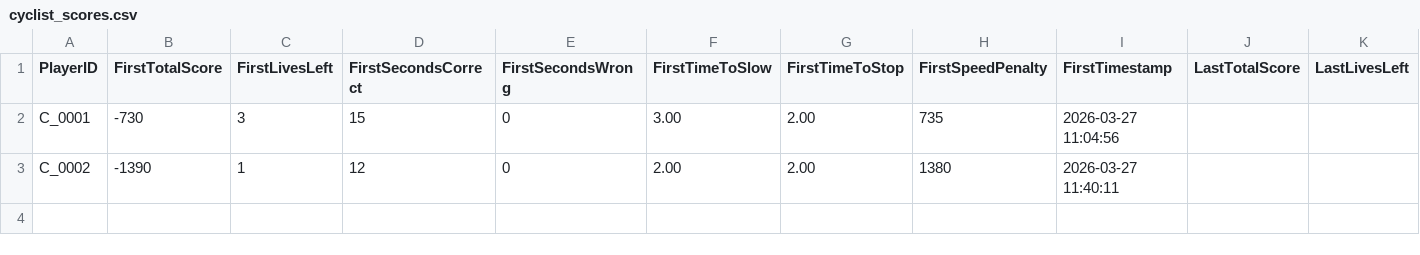
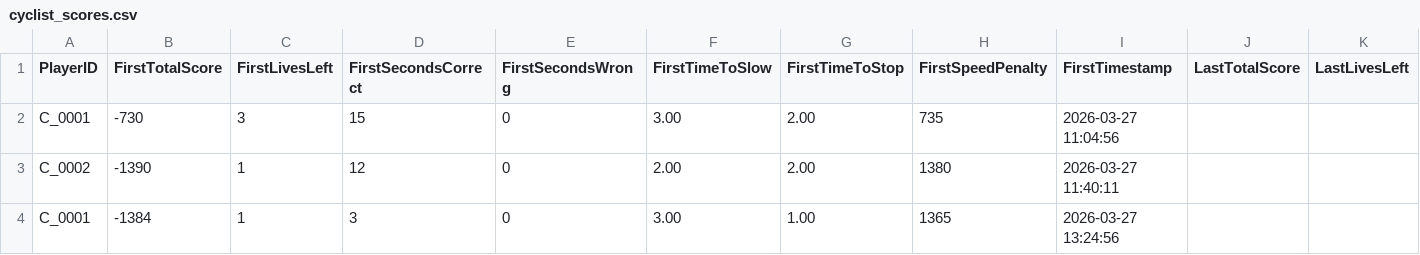
Before and after one commit to FooChuanTian/Capstone_SafePathsForAll_VRGame, a CSV file: Assets/Results/cyclist_scores.csv, drawn as a sheet; only a part is shown; rows hold the shown columns only; the diff names each change by its address in the sheet, - before the commit and + after, or states it on an @@ line.

```diff
--- a/Assets/Results/cyclist_scores.csv
+++ b/Assets/Results/cyclist_scores.csv
+row 4: C_0001 | -1384 | 1 | 3 | 0 | 3.00 | 1.00 | 1365 | 2026-03-27 13:24:56
```
Also changed, not shown: Assets/Results/pedestrian_scores.csv, 1 other file.
